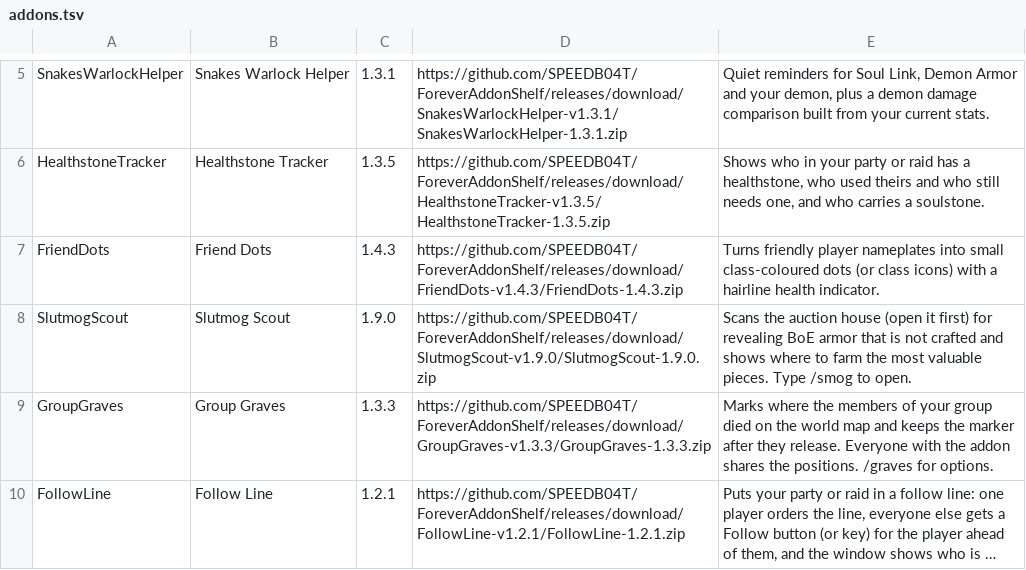
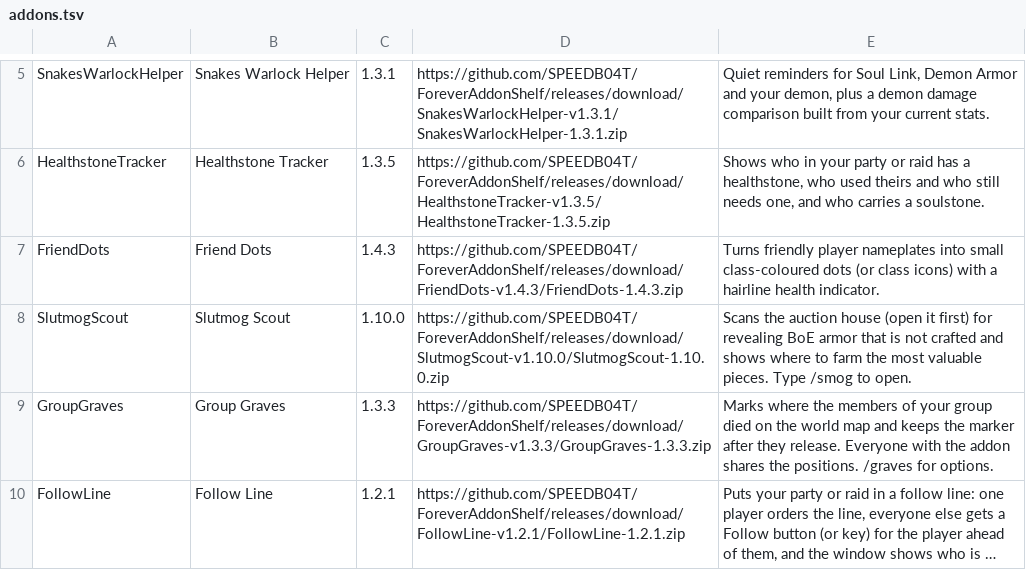
Before and after one commit to SPEEDB04T/ForeverAddonShelf, a TSV file: addons.tsv, drawn as a sheet; only a part is shown, gaps mark what is left out; long unchanged cells end in ….

Commit message:
Release Slutmog Scout 1.10.0

```diff
--- a/addons.tsv
+++ b/addons.tsv
@@ -7,3 +7,3 @@ HealthstoneTracker	Healthstone Tracker	1.3.5	https://github.com/SPEEDB04T/Foreve
 FriendDots	Friend Dots	1.4.3	https://github.com/SPEEDB04T/ForeverAddonShelf/releases/download/FriendDots-v1.4.3/FriendDots-1.4.3.zip	Turns friendly player nameplates into small class-coloured dots (or class icons) with a hairline health indicator.
-SlutmogScout	Slutmog Scout	1.9.0	https://github.com/SPEEDB04T/ForeverAddonShelf/releases/download/SlutmogScout-v1.9.0/SlutmogScout-1.9.0.zip	Scans the auction house (open it first) for revealing BoE armor that is not crafted and shows where to farm the most valuable pieces. Type /smog to open.
+SlutmogScout	Slutmog Scout	1.10.0	https://github.com/SPEEDB04T/ForeverAddonShelf/releases/download/SlutmogScout-v1.10.0/SlutmogScout-1.10.0.zip	Scans the auction house (open it first) for revealing BoE armor that is not crafted and shows where to farm the most valuable pieces. Type /smog to open.
 GroupGraves	Group Graves	1.3.3	https://github.com/SPEEDB04T/ForeverAddonShelf/releases/download/GroupGraves-v1.3.3/GroupGraves-1.3.3.zip	Marks where the members of your group died on the world map and keeps the marker after they release. Everyone with the addon shares the positions. /graves for options.
```
Also changed, not shown: 5 other files.
